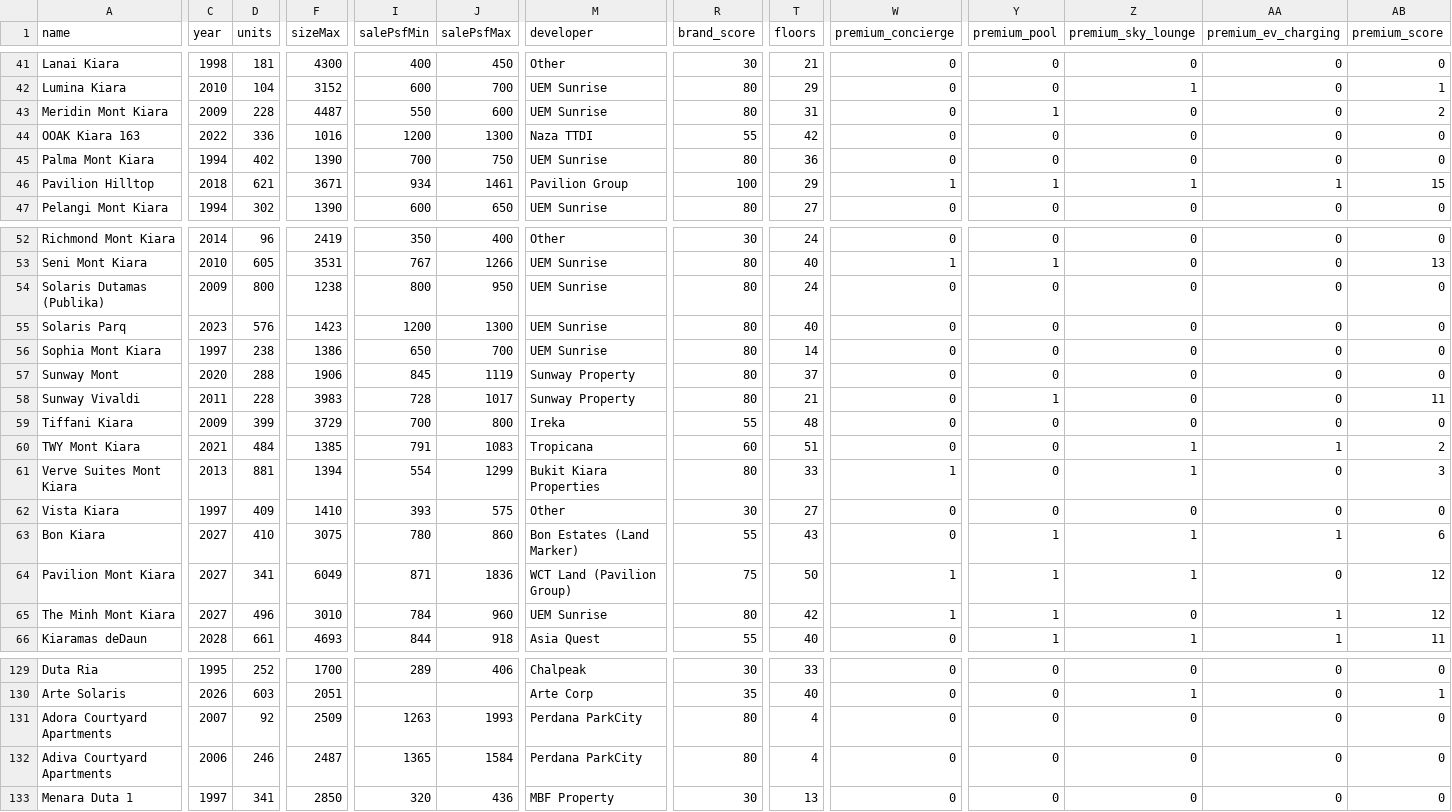
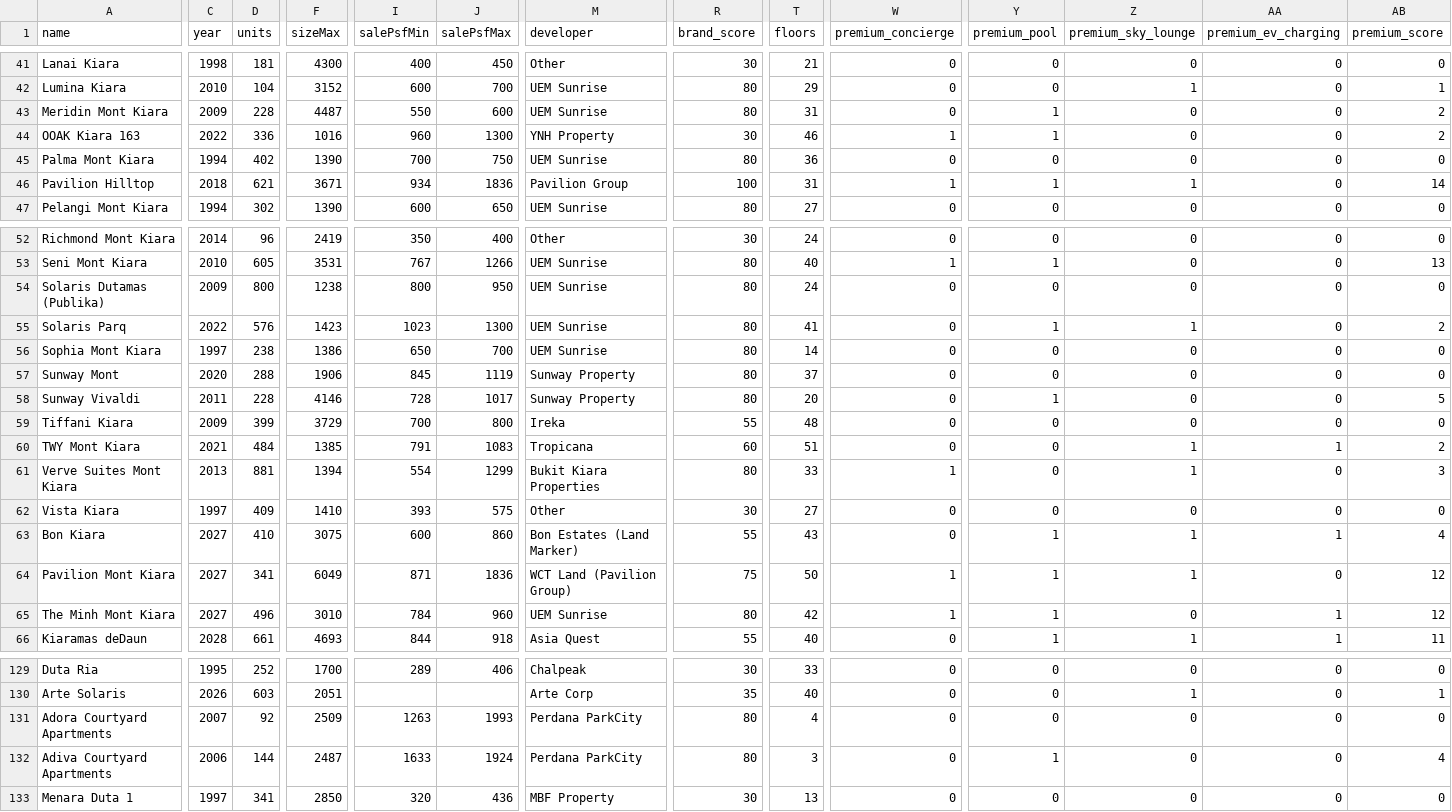
Before and after one commit to takemoritoshihiko-png/mont-kiara-dashboard, a CSV file: condos_data.csv, drawn as a sheet; only a part is shown, gaps mark what is left out; the diff covers the shown part only; the diff names each change by its address in the sheet, - before the commit and + after, or states it on an @@ line.

```diff
--- a/condos_data.csv
+++ b/condos_data.csv
-I44 (salePsfMin): 1200
+I44 (salePsfMin): 960
-M44 (developer): Naza TTDI
+M44 (developer): YNH Property
-R44 (brand_score): 55
+R44 (brand_score): 30
-T44 (floors): 42
+T44 (floors): 46
-W44 (premium_concierge): 0
+W44 (premium_concierge): 1
-Y44 (premium_pool): 0
+Y44 (premium_pool): 1
-AB44 (premium_score): 0
+AB44 (premium_score): 2
-J46 (salePsfMax): 1461
+J46 (salePsfMax): 1836
-T46 (floors): 29
+T46 (floors): 31
-AA46 (premium_ev_charging): 1
+AA46 (premium_ev_charging): 0
-AB46 (premium_score): 15
+AB46 (premium_score): 14
-C55 (year): 2023
+C55 (year): 2022
-I55 (salePsfMin): 1200
+I55 (salePsfMin): 1023
-T55 (floors): 40
+T55 (floors): 41
-Y55 (premium_pool): 0
+Y55 (premium_pool): 1
-Z55 (premium_sky_lounge): 0
+Z55 (premium_sky_lounge): 1
-AB55 (premium_score): 0
+AB55 (premium_score): 2
-F58 (sizeMax): 3983
+F58 (sizeMax): 4146
-T58 (floors): 21
+T58 (floors): 20
-AB58 (premium_score): 11
+AB58 (premium_score): 5
-I63 (salePsfMin): 780
+I63 (salePsfMin): 600
-AB63 (premium_score): 6
+AB63 (premium_score): 4
-D132 (units): 246
+D132 (units): 144
-I132 (salePsfMin): 1365
+I132 (salePsfMin): 1633
-J132 (salePsfMax): 1584
+J132 (salePsfMax): 1924
-T132 (floors): 4
+T132 (floors): 3
-Y132 (premium_pool): 0
+Y132 (premium_pool): 1
-AB132 (premium_score): 0
+AB132 (premium_score): 4
```
Also changed, not shown: 58 edited cells elsewhere in this file.
